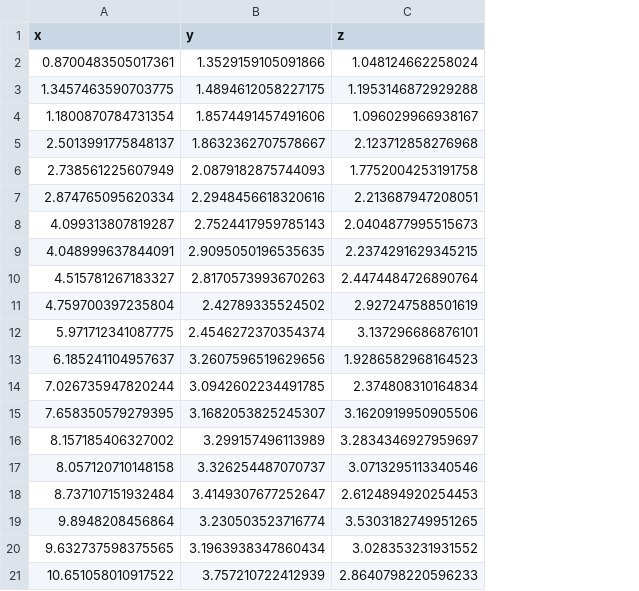
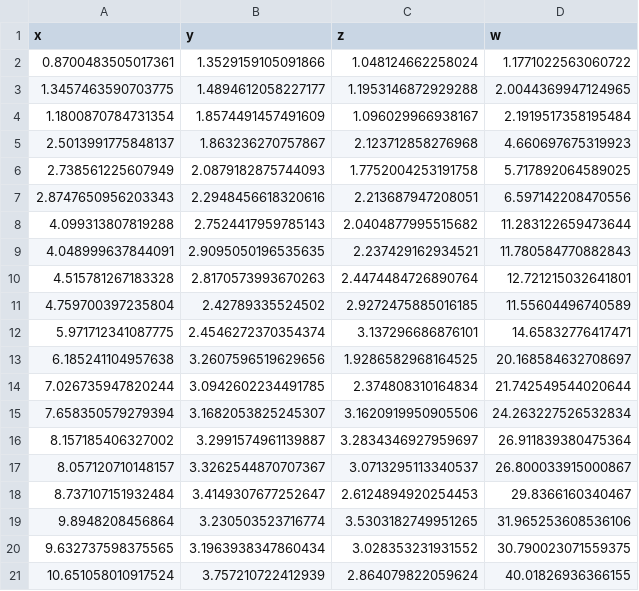
Before and after one commit to keiwanjamaly/Python-Tutorials, a CSV file: saving_example.csv, drawn as a sheet; removed rows and columns are numbered as before the commit, all else as after; the diff names each change by its address in the sheet, - before the commit and + after, or states it on an @@ line.

Commit message:
small changes

```diff
--- a/saving_example.csv
+++ b/saving_example.csv
+column D (w), rows 2-7: 1.1771022563060722 | 2.0044369947124965 | 2.1919517358195484 | 4.660697675319923 | 5.717892064589025 | 6.597142208470556; rows 9-12: 11.780584770882843 | 12.721215032641801 | 11.55604496740589 | 14.65832776417471; rows 14-16: 21.742549544020644 | 24.263227526532834 | 26.911839380475364; rows 18-20: 29.8366160340467 | 31.965253608536106 | 30.790023071559375
-B3 (y): 1.4894612058227175
+B3 (y): 1.4894612058227177
-B4 (y): 1.8574491457491606
+B4 (y): 1.8574491457491609
-B5 (y): 1.8632362707578667
+B5 (y): 1.863236270757867
-A7 (x): 2.874765095620334
+A7 (x): 2.8747650956203343
-row 8: 4.099313807819287 | 2.7524417959785143 | 2.0404877995515673
+row 8: 4.099313807819288 | 2.7524417959785143 | 2.0404877995515682 | 11.283122659473644
-C9 (z): 2.2374291629345215
+C9 (z): 2.237429162934521
-A10 (x): 4.515781267183327
+A10 (x): 4.515781267183328
-C11 (z): 2.927247588501619
+C11 (z): 2.9272475885016185
-row 13: 6.185241104957637 | 3.2607596519629656 | 1.9286582968164523
+row 13: 6.185241104957638 | 3.2607596519629656 | 1.9286582968164525 | 20.168584632708697
-A15 (x): 7.658350579279395
+A15 (x): 7.658350579279394
-B16 (y): 3.299157496113989
+B16 (y): 3.2991574961139887
-row 17: 8.057120710148158 | 3.326254487070737 | 3.0713295113340546
+row 17: 8.057120710148157 | 3.3262544870707367 | 3.0713295113340537 | 26.800033915000867
-row 21: 10.651058010917522 | 3.757210722412939 | 2.8640798220596233
+row 21: 10.651058010917524 | 3.757210722412939 | 2.864079822059624 | 40.01826936366155
```
